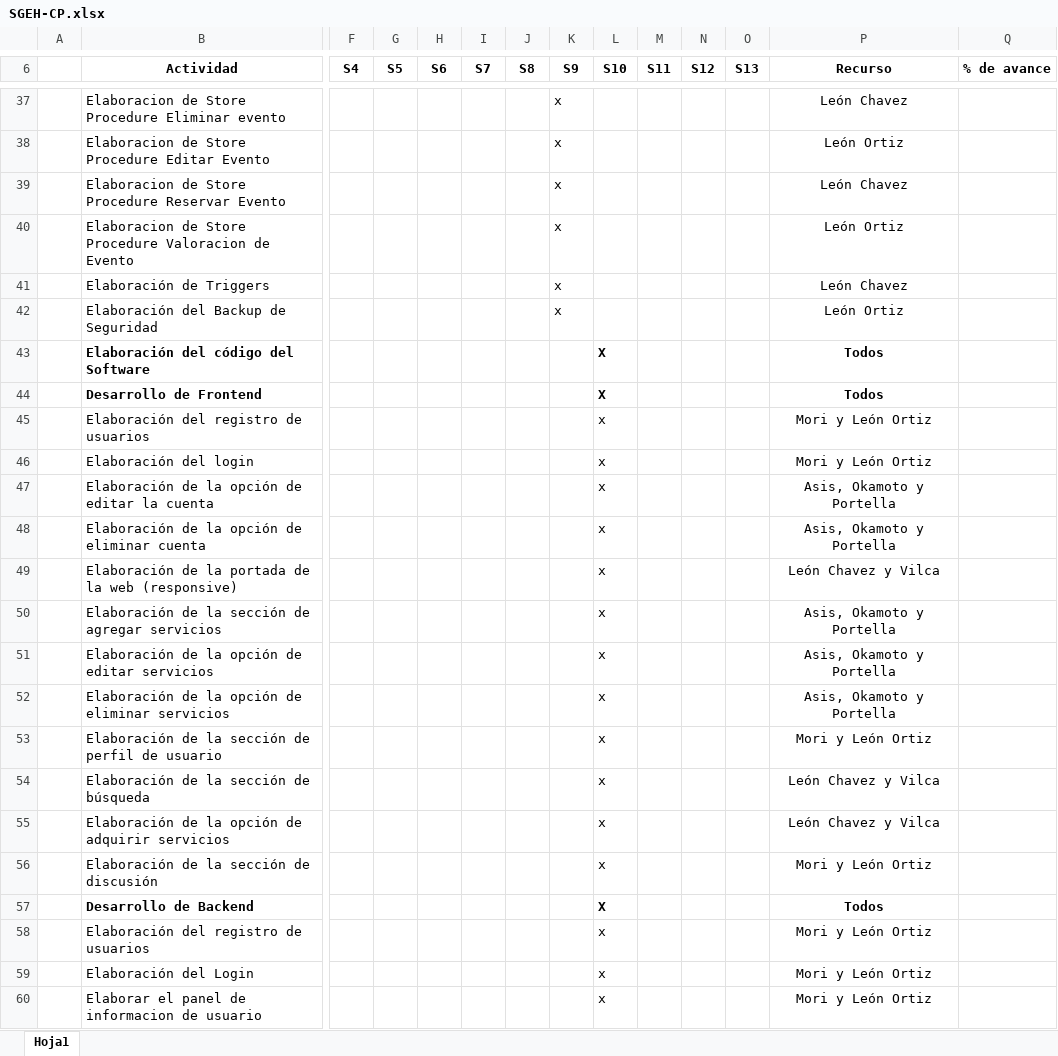
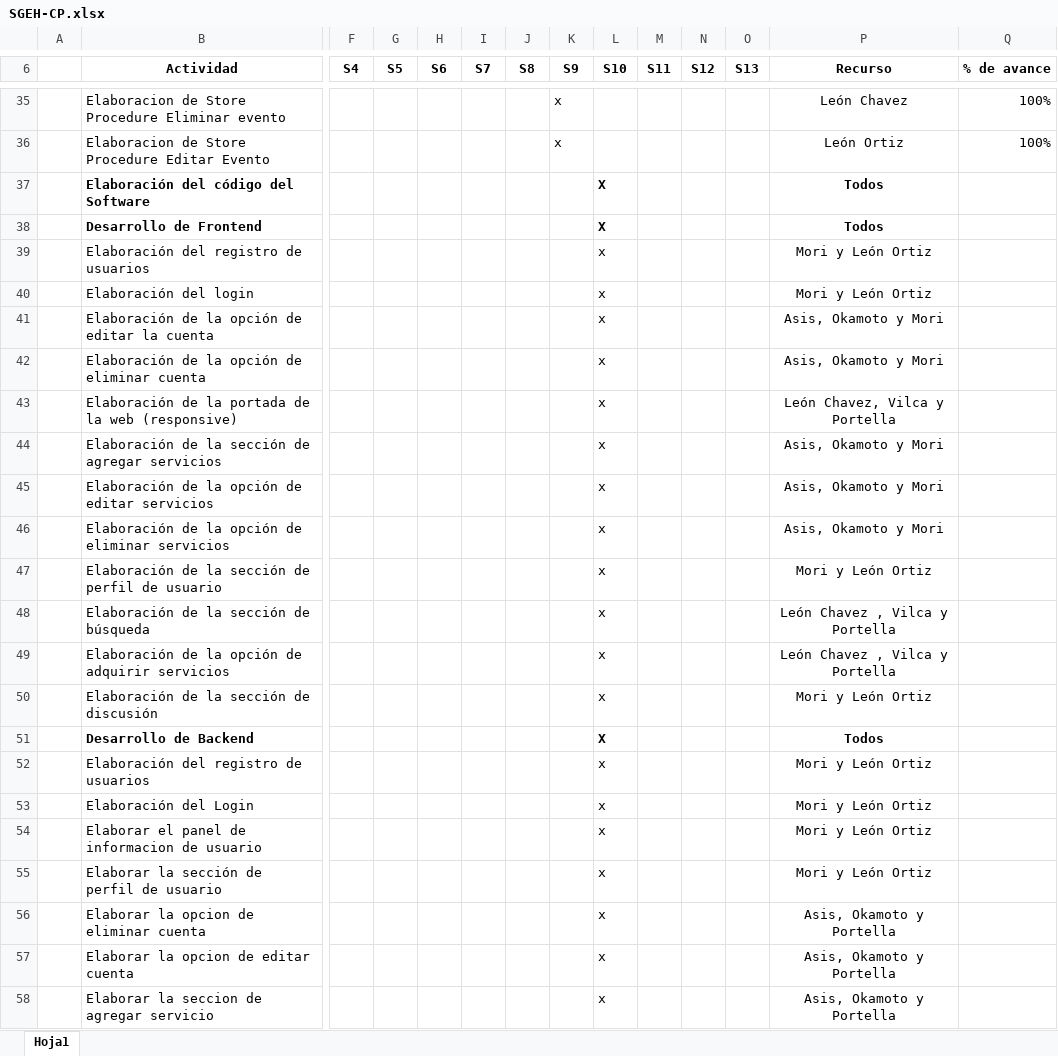
Before and after one commit to vilcajoel/DevDaily, an Excel workbook: Desarrollo/SGEH/Gestión/SGEH-CP.xlsx, sheet Hoja1, drawn as a sheet; only a part is shown, gaps mark what is left out; the shorter side is filled out with more unchanged rows; values as stored, in another font and other column widths than the file's, no borders; charts and pictures not drawn; removed rows and columns are numbered as before the commit, all else as after; rows hold the shown columns only; the diff covers the shown part only; the diff names each change by its address in the sheet, - before the commit and + after, or states it on an @@ line.

```diff
--- a/Desarrollo/SGEH/Gestión/SGEH-CP.xlsx (sheet Hoja1)
+++ b/Desarrollo/SGEH/Gestión/SGEH-CP.xlsx (sheet Hoja1)
-Q35:Q36 (% de avance): (empty)
+Q35:Q36 (% de avance): 100%
-row 39:  | Elaboracion de Store Procedure Reservar Evento |  |  |  |  |  | x |  |  |  |  | León Chavez
-row 40:  | Elaboracion de Store Procedure Valoracion de Evento |  |  |  |  |  | x |  |  |  |  | León Ortiz
-row 41:  | Elaboración de Triggers |  |  |  |  |  | x |  |  |  |  | León Chavez
-row 42:  | Elaboración del Backup de Seguridad |  |  |  |  |  | x |  |  |  |  | León Ortiz
-P41:P42 (Recurso): Asis, Okamoto y Portella
+P41:P42 (Recurso): Asis, Okamoto y Mori
-P43 (Recurso): León Chavez y Vilca
+P43 (Recurso): León Chavez, Vilca y Portella
-P44:P46 (Recurso): Asis, Okamoto y Portella
+P44:P46 (Recurso): Asis, Okamoto y Mori
-P48:P49 (Recurso): León Chavez y Vilca
+P48:P49 (Recurso): León Chavez , Vilca y Portella
```
Also changed, not shown: 1 added row, 3 removed rows and 16 edited cells elsewhere in this sheet, 4 other files.
